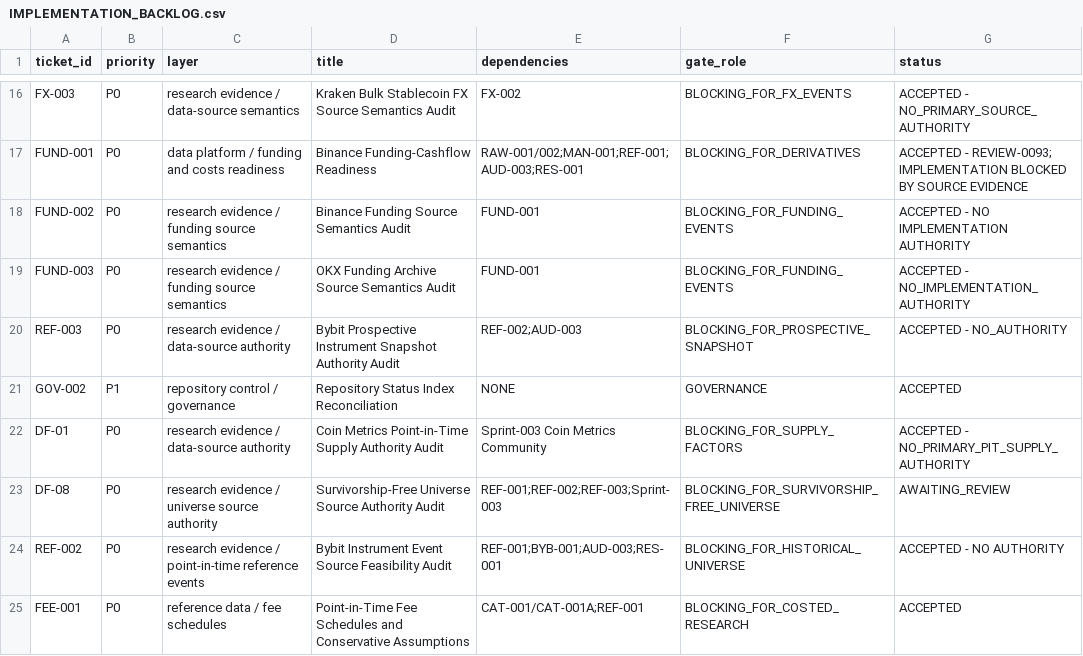
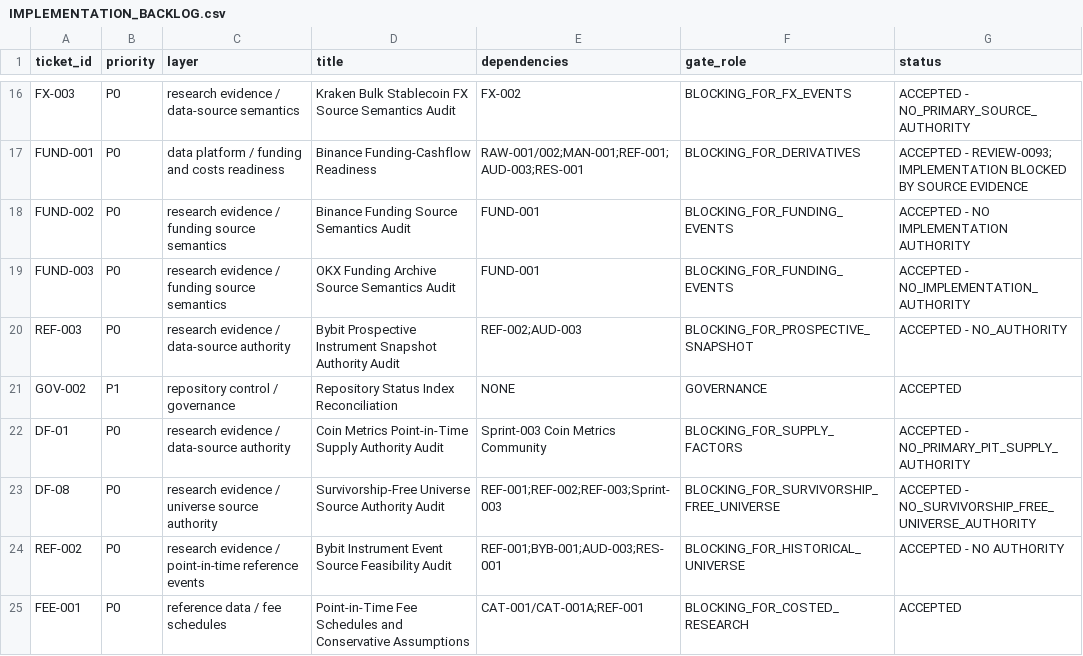
Before and after one commit to larslarsen/Crypto-Multifactor-Bot, a CSV file: docs/engineering/IMPLEMENTATION_BACKLOG.csv, drawn as a sheet; only a part is shown, gaps mark what is left out.

Commit message:
DF-08: ACCEPTED - REVIEW-0127, NO_SURVIVORSHIP_FREE_UNIVERSE_AUTHORITY

```diff
--- a/docs/engineering/IMPLEMENTATION_BACKLOG.csv
+++ b/docs/engineering/IMPLEMENTATION_BACKLOG.csv
@@ -22,3 +22,3 @@ GOV-002,P1,repository control / governance,Repository Status Index Reconciliatio
 DF-01,P0,research evidence / data-source authority,Coin Metrics Point-in-Time Supply Authority Audit,Sprint-003 Coin Metrics Community,BLOCKING_FOR_SUPPLY_FACTORS,ACCEPTED - NO_PRIMARY_PIT_SUPPLY_AUTHORITY
-DF-08,P0,research evidence / universe source authority,Survivorship-Free Universe Source Authority Audit,REF-001;REF-002;REF-003;Sprint-003,BLOCKING_FOR_SURVIVORSHIP_FREE_UNIVERSE,AWAITING_REVIEW
+DF-08,P0,research evidence / universe source authority,Survivorship-Free Universe Source Authority Audit,REF-001;REF-002;REF-003;Sprint-003,BLOCKING_FOR_SURVIVORSHIP_FREE_UNIVERSE,ACCEPTED - NO_SURVIVORSHIP_FREE_UNIVERSE_AUTHORITY
 REF-002,P0,research evidence / point-in-time reference events,Bybit Instrument Event Source Feasibility Audit,REF-001;BYB-001;AUD-003;RES-001,BLOCKING_FOR_HISTORICAL_UNIVERSE,ACCEPTED - NO AUTHORITY
```
Also changed, not shown: 5 other files.
